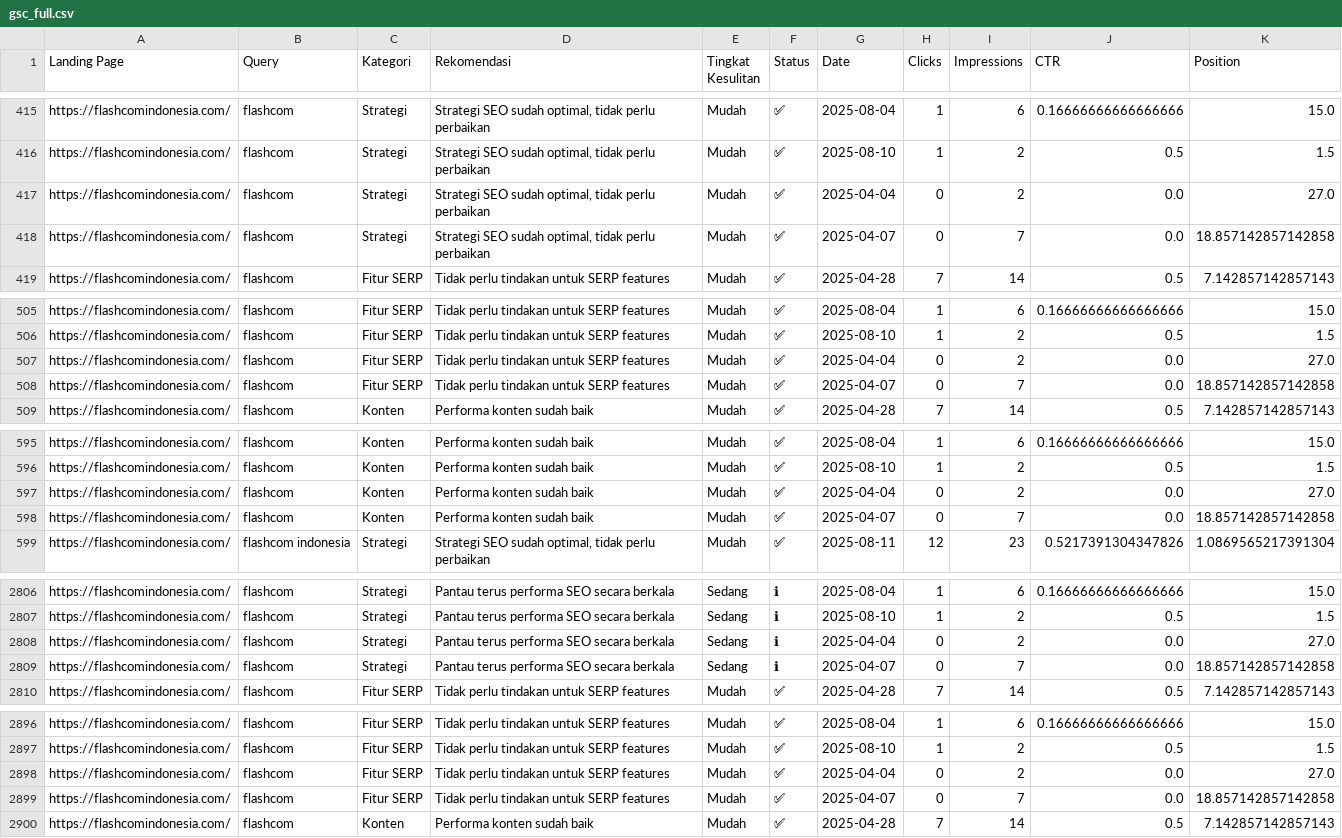
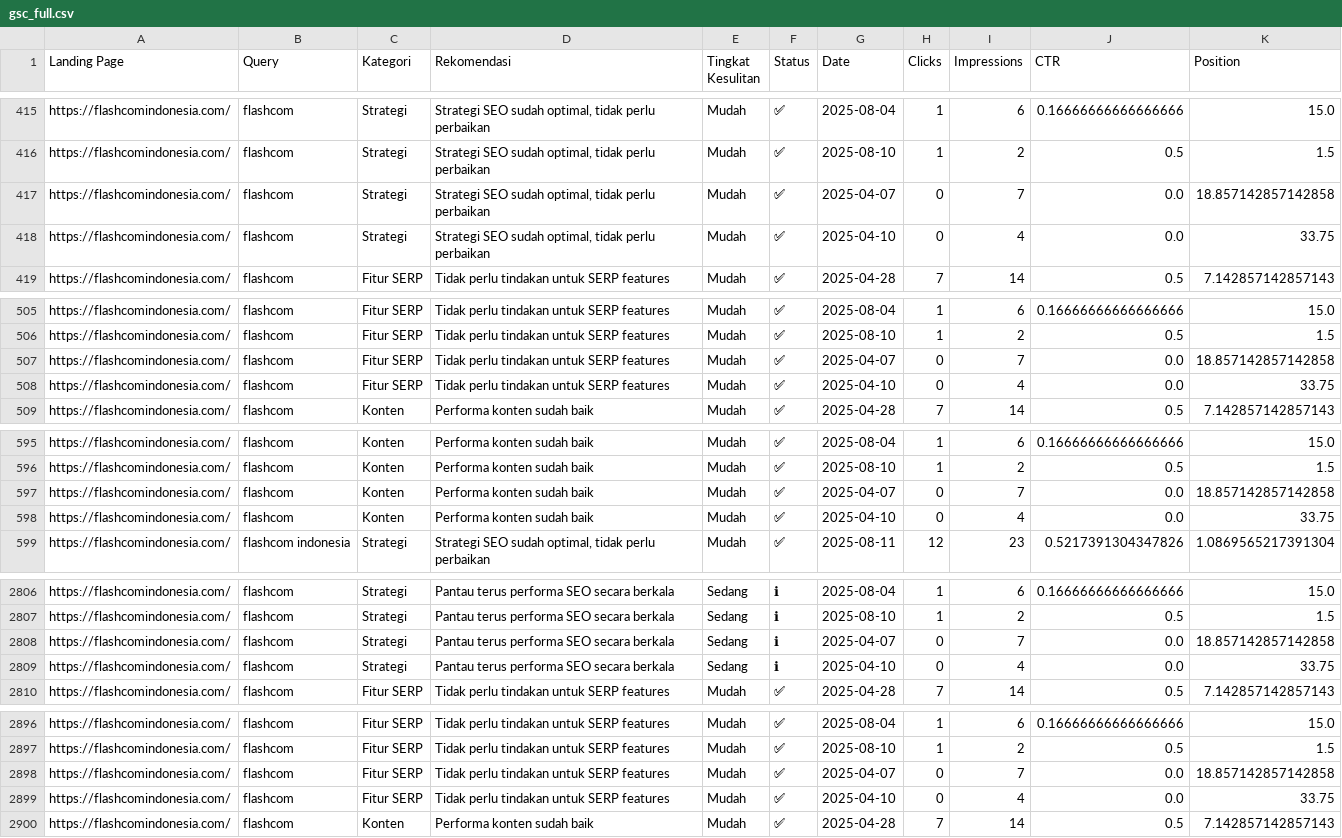
Before and after one commit to difaahh/gsc-insights, a CSV file: gsc_full.csv, drawn as a sheet; only a part is shown, gaps mark what is left out; removed rows and columns are numbered as before the commit, all else as after; the diff covers the shown part only; the diff names each change by its address in the sheet, - before the commit and + after, or states it on an @@ line.

```diff
--- a/gsc_full.csv
+++ b/gsc_full.csv
-row 417: https://flashcomindonesia.com/ | flashcom | Strategi | Strategi SEO sudah optimal, tidak perlu perbaikan | Mudah | ✅ | 2025-04-04 | 0 | 2 | 0.0 | 27.0
+row 418: https://flashcomindonesia.com/ | flashcom | Strategi | Strategi SEO sudah optimal, tidak perlu perbaikan | Mudah | ✅ | 2025-04-10 | 0 | 4 | 0.0 | 33.75
-row 507: https://flashcomindonesia.com/ | flashcom | Fitur SERP | Tidak perlu tindakan untuk SERP features | Mudah | ✅ | 2025-04-04 | 0 | 2 | 0.0 | 27.0
+row 508: https://flashcomindonesia.com/ | flashcom | Fitur SERP | Tidak perlu tindakan untuk SERP features | Mudah | ✅ | 2025-04-10 | 0 | 4 | 0.0 | 33.75
-row 597: https://flashcomindonesia.com/ | flashcom | Konten | Performa konten sudah baik | Mudah | ✅ | 2025-04-04 | 0 | 2 | 0.0 | 27.0
+row 598: https://flashcomindonesia.com/ | flashcom | Konten | Performa konten sudah baik | Mudah | ✅ | 2025-04-10 | 0 | 4 | 0.0 | 33.75
-row 2808: https://flashcomindonesia.com/ | flashcom | Strategi | Pantau terus performa SEO secara berkala | Sedang | ℹ | 2025-04-04 | 0 | 2 | 0.0 | 27.0
+row 2809: https://flashcomindonesia.com/ | flashcom | Strategi | Pantau terus performa SEO secara berkala | Sedang | ℹ | 2025-04-10 | 0 | 4 | 0.0 | 33.75
-row 2898: https://flashcomindonesia.com/ | flashcom | Fitur SERP | Tidak perlu tindakan untuk SERP features | Mudah | ✅ | 2025-04-04 | 0 | 2 | 0.0 | 27.0
+row 2899: https://flashcomindonesia.com/ | flashcom | Fitur SERP | Tidak perlu tindakan untuk SERP features | Mudah | ✅ | 2025-04-10 | 0 | 4 | 0.0 | 33.75
```
Also changed, not shown: 4 added rows and 4 removed rows elsewhere in this file.
